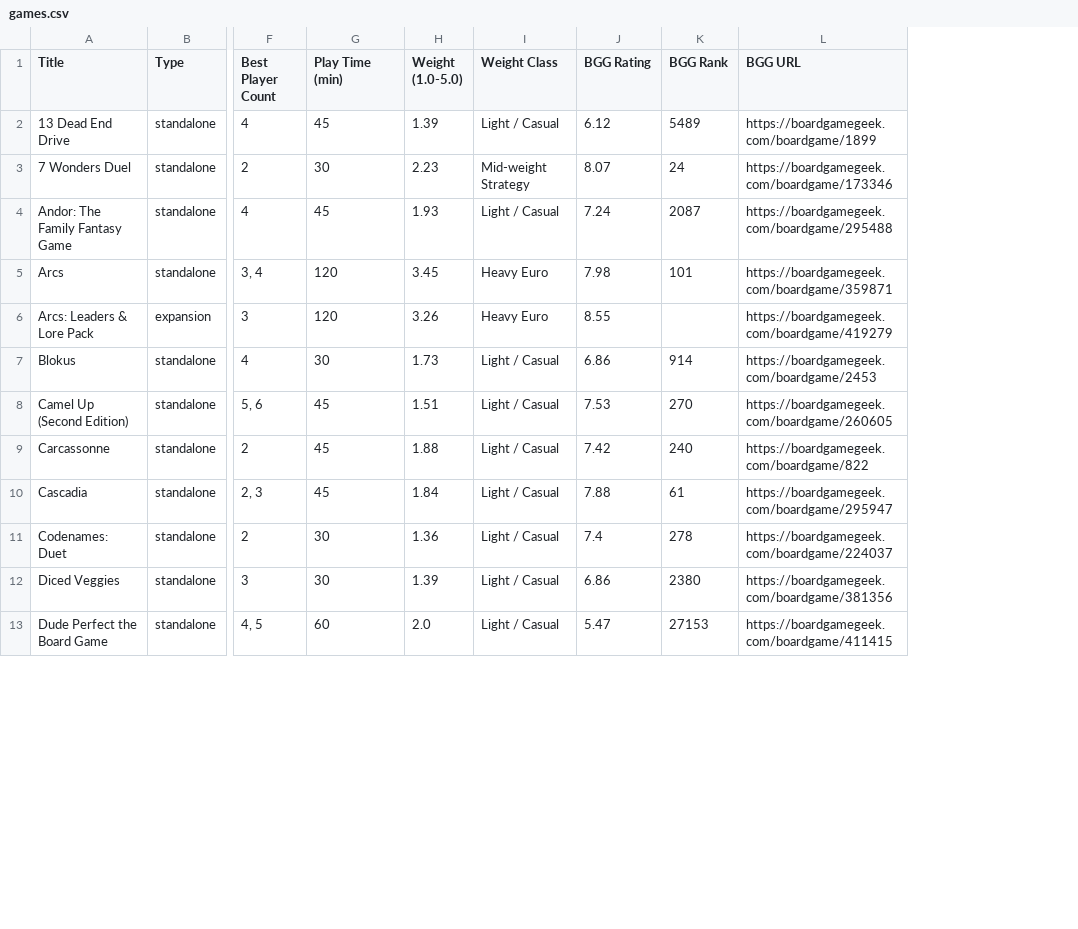
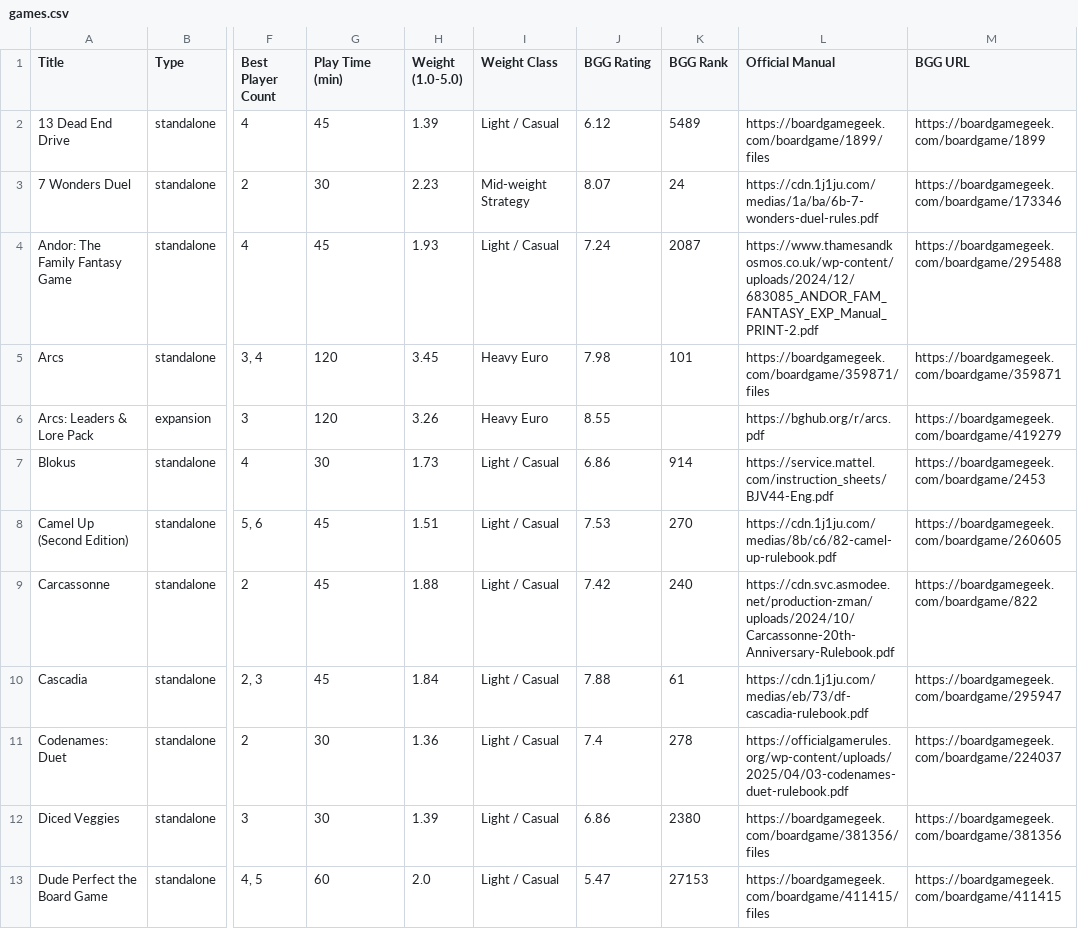
Before and after one commit to dtorrie89-web/docking-bay-47, a CSV file: data/games.csv, drawn as a sheet; only a part is shown, gaps mark what is left out; the diff names each change by its address in the sheet, - before the commit and + after, or states it on an @@ line.

Commit message:
Add official manuals column, download PDFs, and embed links in Google Sheets and web app

```diff
--- a/data/games.csv
+++ b/data/games.csv
+column L (Official Manual), rows 2-13: https://boardgamegeek.com/boardgame/1899/files | https://cdn.1j1ju.com/medias/1a/ba/6b-7-wonders-duel-rules.pdf | https://www.thamesandkosmos.co.uk/wp-content/uploads/2024/12/683085_ANDOR_FAM_FANTASY_EXP_Manual_PRINT-2.pdf | https://boardgamegeek.com/boardgame/359871/files | https://bghub.org/r/arcs.pdf | https://service.mattel.com/instruction_sheets/BJV44-Eng.pdf | https://cdn.1j1ju.com/medias/8b/c6/82-camel-up-rulebook.pdf | https://cdn.svc.asmodee.net/production-zman/uploads/2024/10/Carcassonne-20th-Anniversary-Rulebook.pdf | https://cdn.1j1ju.com/medias/eb/73/df-cascadia-rulebook.pdf | https://officialgamerules.org/wp-content/uploads/2025/04/03-codenames-duet-rulebook.pdf | https://boardgamegeek.com/boardgame/381356/files | https://boardgamegeek.com/boardgame/411415/files
```
Also changed, not shown: 33 other files.
